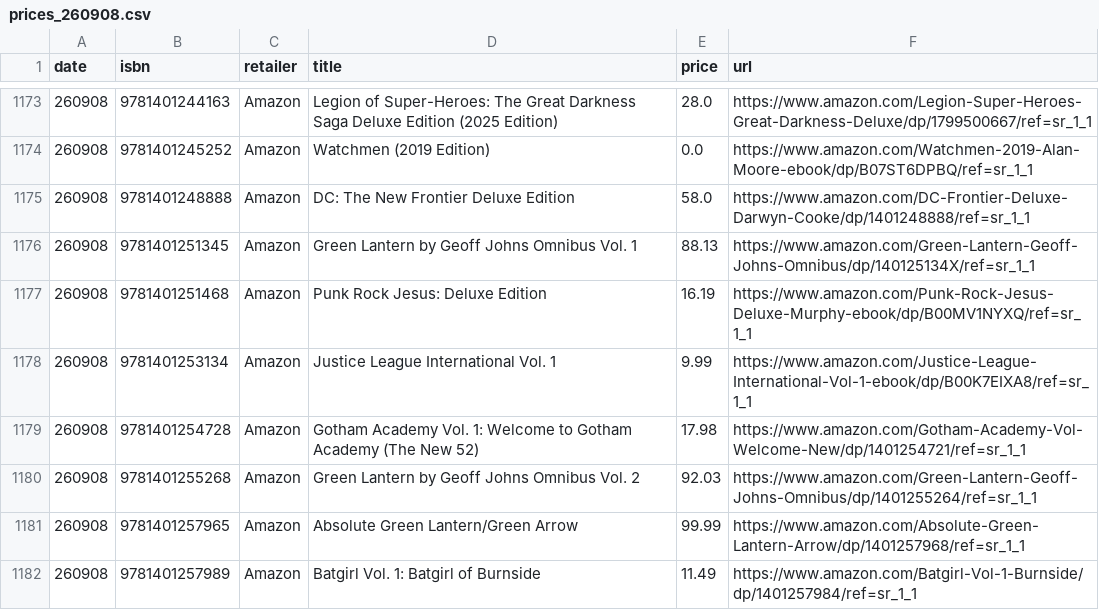
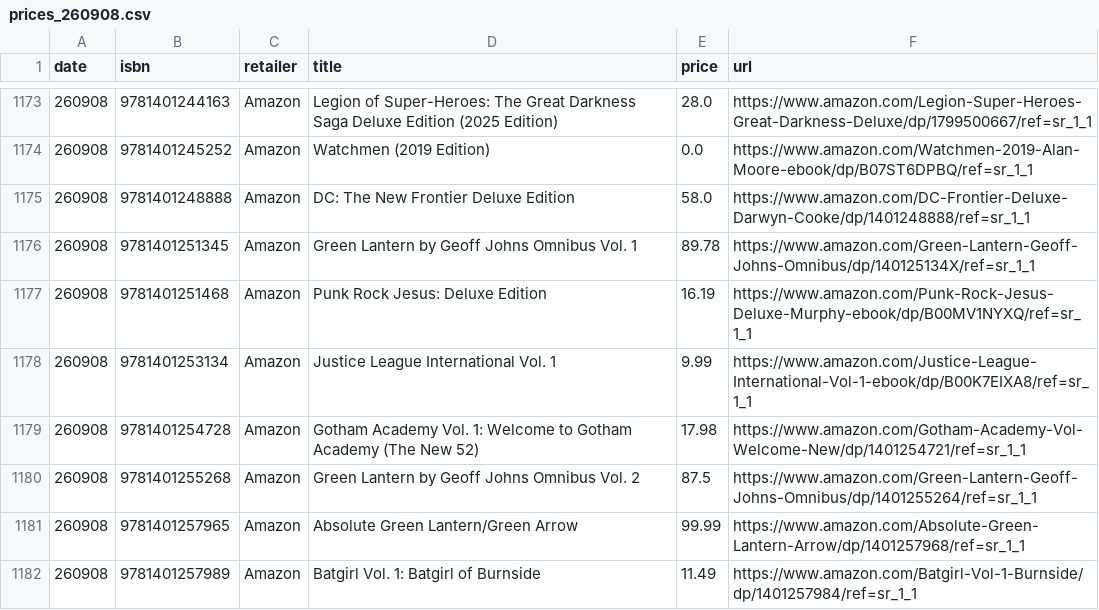
Before and after one commit to grayespinoza/retail-price-database, a CSV file: prices/prices_260908.csv, drawn as a sheet; only a part is shown, gaps mark what is left out; the diff covers the shown part only.

```diff
--- a/prices/prices_260908.csv
+++ b/prices/prices_260908.csv
@@ -1175,3 +1175,3 @@ date,isbn,retailer,title,price,url
 260908,9781401248888,Amazon,DC: The New Frontier Deluxe Edition,58.0,https://www.amazon.com/DC-Frontier-Deluxe-Darwyn-Cooke/dp/1401248888/ref=sr_1_1
-260908,9781401251345,Amazon,Green Lantern by Geoff Johns Omnibus Vol. 1,88.13,https://www.amazon.com/Green-Lantern-Geoff-Johns-Omnibus/dp/140125134X/ref=sr_1_1
+260908,9781401251345,Amazon,Green Lantern by Geoff Johns Omnibus Vol. 1,89.78,https://www.amazon.com/Green-Lantern-Geoff-Johns-Omnibus/dp/140125134X/ref=sr_1_1
 260908,9781401251468,Amazon,Punk Rock Jesus: Deluxe Edition,16.19,https://www.amazon.com/Punk-Rock-Jesus-Deluxe-Murphy-ebook/dp/B00MV1NYXQ/ref=sr_1_1
@@ -1179,3 +1179,3 @@ date,isbn,retailer,title,price,url
 260908,9781401254728,Amazon,Gotham Academy Vol. 1: Welcome to Gotham Academy (The New 52),17.98,https://www.amazon.com/Gotham-Academy-Vol-Welcome-New/dp/1401254721/ref=sr_1_1
-260908,9781401255268,Amazon,Green Lantern by Geoff Johns Omnibus Vol. 2,92.03,https://www.amazon.com/Green-Lantern-Geoff-Johns-Omnibus/dp/1401255264/ref=sr_1_1
+260908,9781401255268,Amazon,Green Lantern by Geoff Johns Omnibus Vol. 2,87.5,https://www.amazon.com/Green-Lantern-Geoff-Johns-Omnibus/dp/1401255264/ref=sr_1_1
 260908,9781401257965,Amazon,Absolute Green Lantern/Green Arrow,99.99,https://www.amazon.com/Absolute-Green-Lantern-Arrow/dp/1401257968/ref=sr_1_1
```
Also changed, not shown: 71 edited cells elsewhere in this file.
